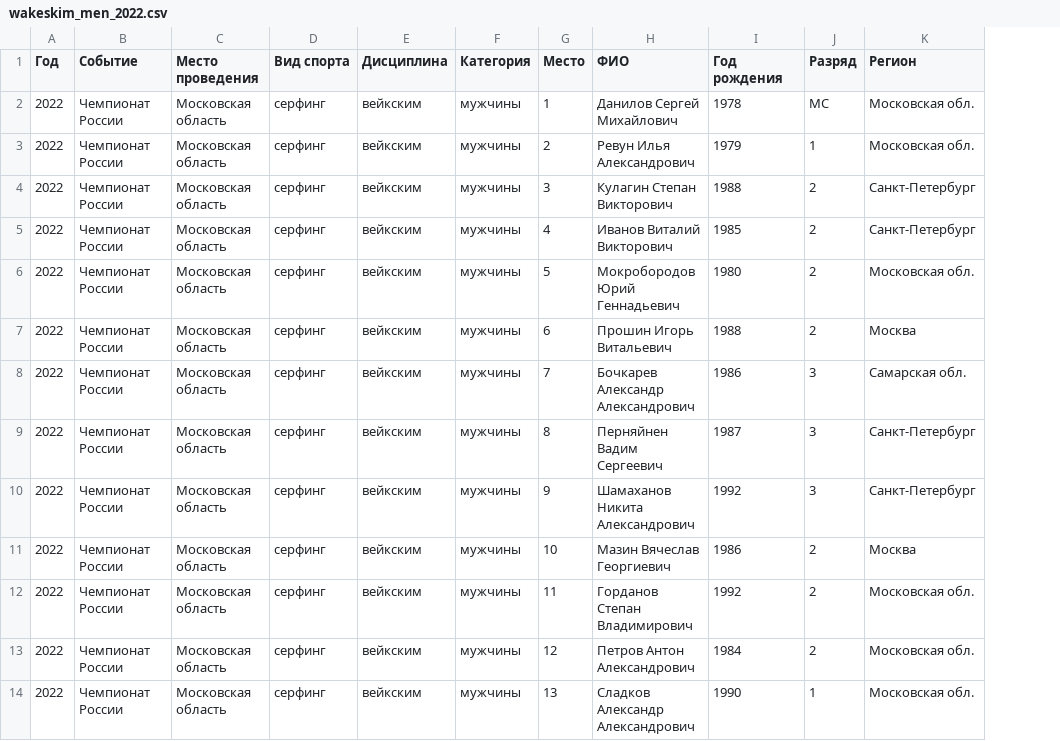
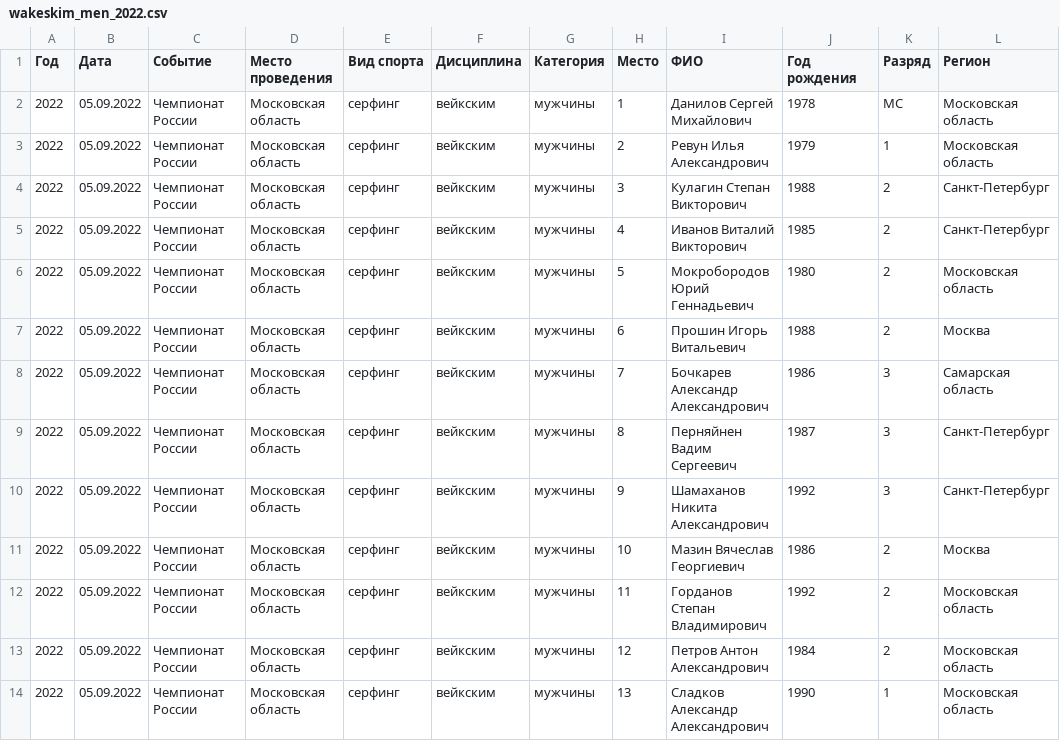
Before and after one commit to odinsy/surfrating, a CSV file: data/rfs/wakesurfing/rus/wakeskim/wakeskim_men_2022.csv, drawn as a sheet; addresses are those after the commit; the diff names each change by its address in the sheet, - before the commit and + after, or states it on an @@ line.

```diff
--- a/data/rfs/wakesurfing/rus/wakeskim/wakeskim_men_2022.csv
+++ b/data/rfs/wakesurfing/rus/wakeskim/wakeskim_men_2022.csv
+column B (Дата), rows 2-14: all 05.09.2022
-L2:L3 (Регион): Московская обл.
+L2:L3 (Регион): Московская область
-L6 (Регион): Московская обл.
+L6 (Регион): Московская область
-L8 (Регион): Самарская обл.
+L8 (Регион): Самарская область
-L12:L14 (Регион): Московская обл.
+L12:L14 (Регион): Московская область
```
Also changed, not shown: data/rfs/wakesurfing/rus/wakeskim/wakeskim_men_2024.csv, data/rfs/wakesurfing/rus/wakeskim/wakeskim_men_2024_cfo.csv, 11 other files.
